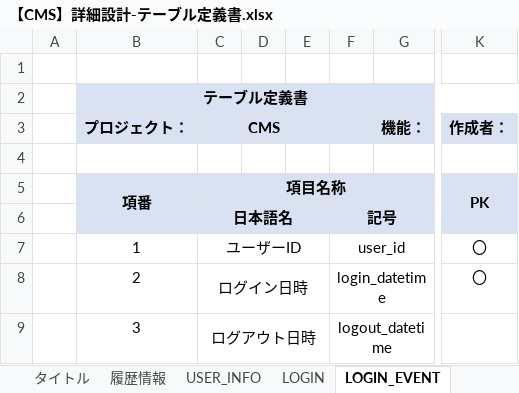
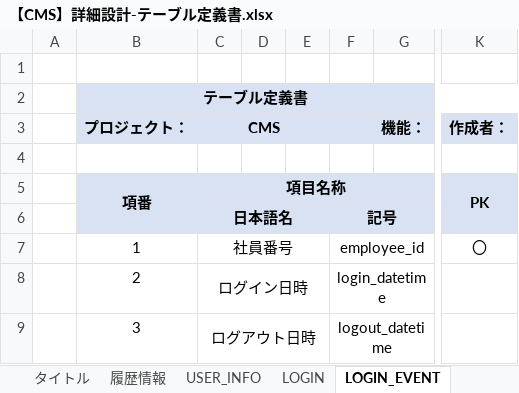
Before and after one commit to IotaTech-Info/certificate-online, an Excel workbook: doc/30_詳細設計/【CMS】詳細設計-テーブル定義書.xlsx, sheet LOGIN_EVENT, drawn as a sheet; only a part is shown, gaps mark what is left out; values as stored, in another font and other column widths than the file's, no borders; the diff names each change by its address in the sheet, - before the commit and + after, or states it on an @@ line.

```diff
--- a/doc/30_詳細設計/【CMS】詳細設計-テーブル定義書.xlsx (sheet LOGIN_EVENT)
+++ b/doc/30_詳細設計/【CMS】詳細設計-テーブル定義書.xlsx (sheet LOGIN_EVENT)
-C7: ユーザーID
+C7: 社員番号
-F7: user_id
+F7: employee_id
-K8 (作成者：): 〇
+K8 (作成者：): (empty)
```
Also changed, not shown: sheet 資格取得計画画面, sheet USER_INFO, sheet 取得済み資格一覧, sheet LOGIN, formulas that keep their value, 2 other files.
